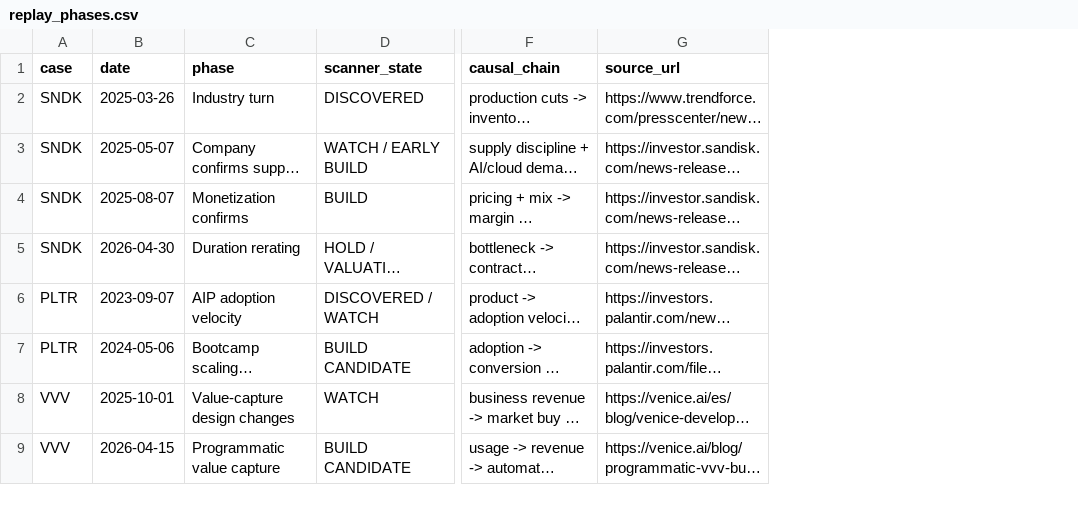
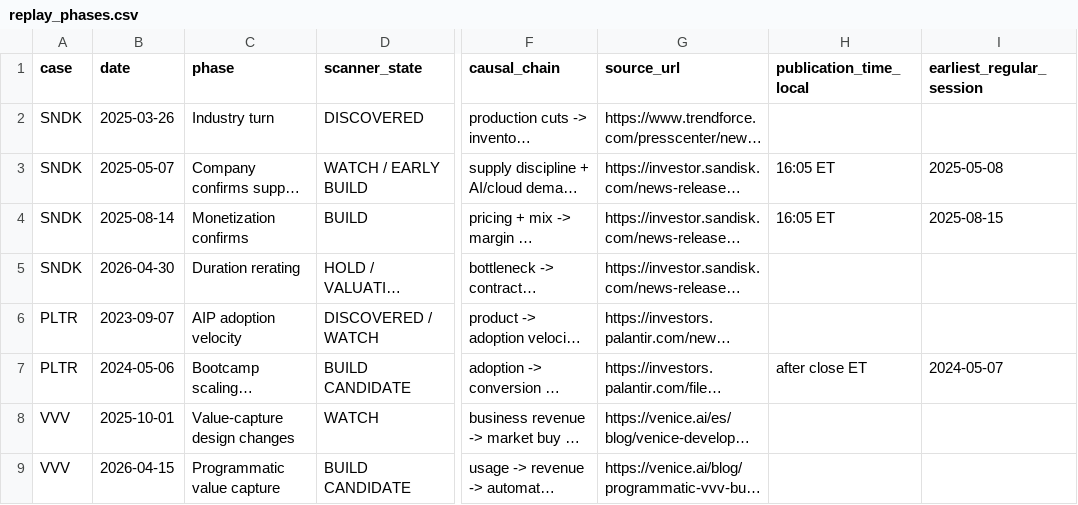
Before and after one commit to edgani/macroregime, a CSV file: data/replay_phases.csv, drawn as a sheet; only a part is shown, gaps mark what is left out; long unchanged cells end in …; the diff names each change by its address in the sheet, - before the commit and + after, or states it on an @@ line.

```diff
--- a/data/replay_phases.csv
+++ b/data/replay_phases.csv
+column H (publication_time_local), rows 3-7: 16:05 ET | 16:05 ET |  |  | after close ET
+column I (earliest_regular_session), rows 3-7: 2025-05-08 | 2025-08-15 |  |  | 2024-05-07
-B4 (date): 2025-08-07
+B4 (date): 2025-08-14
```
Also changed, not shown: data/source_registry.csv, data/universe.csv, 22 other files.
